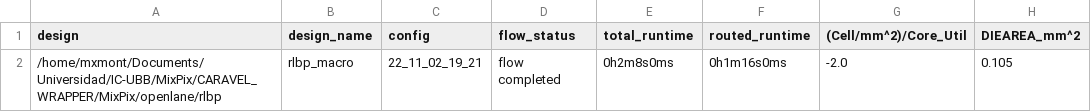
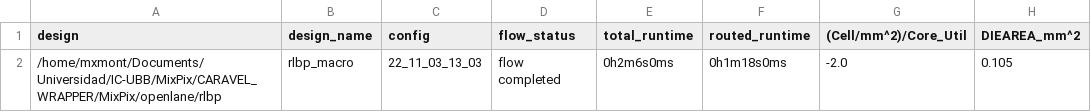
Before and after one commit to HALxmont/MixPix, a CSV file: signoff/rlbp/metrics.csv, drawn as a sheet; only a part is shown; the diff names each change by its address in the sheet, - before the commit and + after, or states it on an @@ line.

```diff
--- a/signoff/rlbp/metrics.csv
+++ b/signoff/rlbp/metrics.csv
-C2 (config): 22_11_02_19_21
+C2 (config): 22_11_03_13_03
-E2 (total_runtime): 0h2m8s0ms
+E2 (total_runtime): 0h2m6s0ms
-F2 (routed_runtime): 0h1m16s0ms
+F2 (routed_runtime): 0h1m18s0ms
```
Also changed, not shown: signoff/pixel/metrics.csv, 17 other files.
